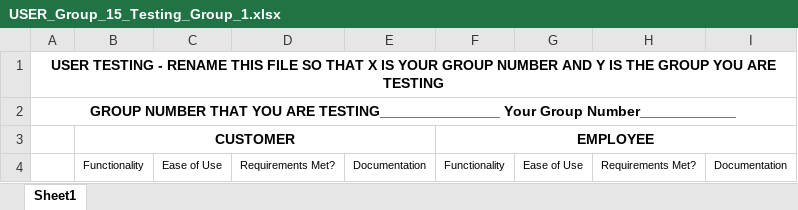
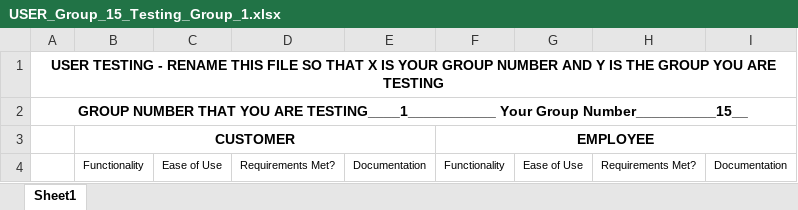
Before and after one commit to BDICSEPROJGroup15/Group15_SEproject, an Excel workbook: Progress/Week12/USER_Group_15_Testing_Group_1.xlsx, sheet Sheet1, drawn as a sheet; only a part is shown; values as stored, in another font and other column widths than the file's, no borders; the diff covers the shown part only; the diff names each change by its address in the sheet, - before the commit and + after, or states it on an @@ line.

Commit message:
Update USER_Group_15_Testing_Group_1.xlsx

```diff
--- a/Progress/Week12/USER_Group_15_Testing_Group_1.xlsx (sheet Sheet1)
+++ b/Progress/Week12/USER_Group_15_Testing_Group_1.xlsx (sheet Sheet1)
-A2: …YOU ARE TESTING_______________ Your Group Number____________
+A2: …YOU ARE TESTING____1___________ Your Group Number__________15__
```
Also changed, not shown: 8 edited cells elsewhere in this sheet.
